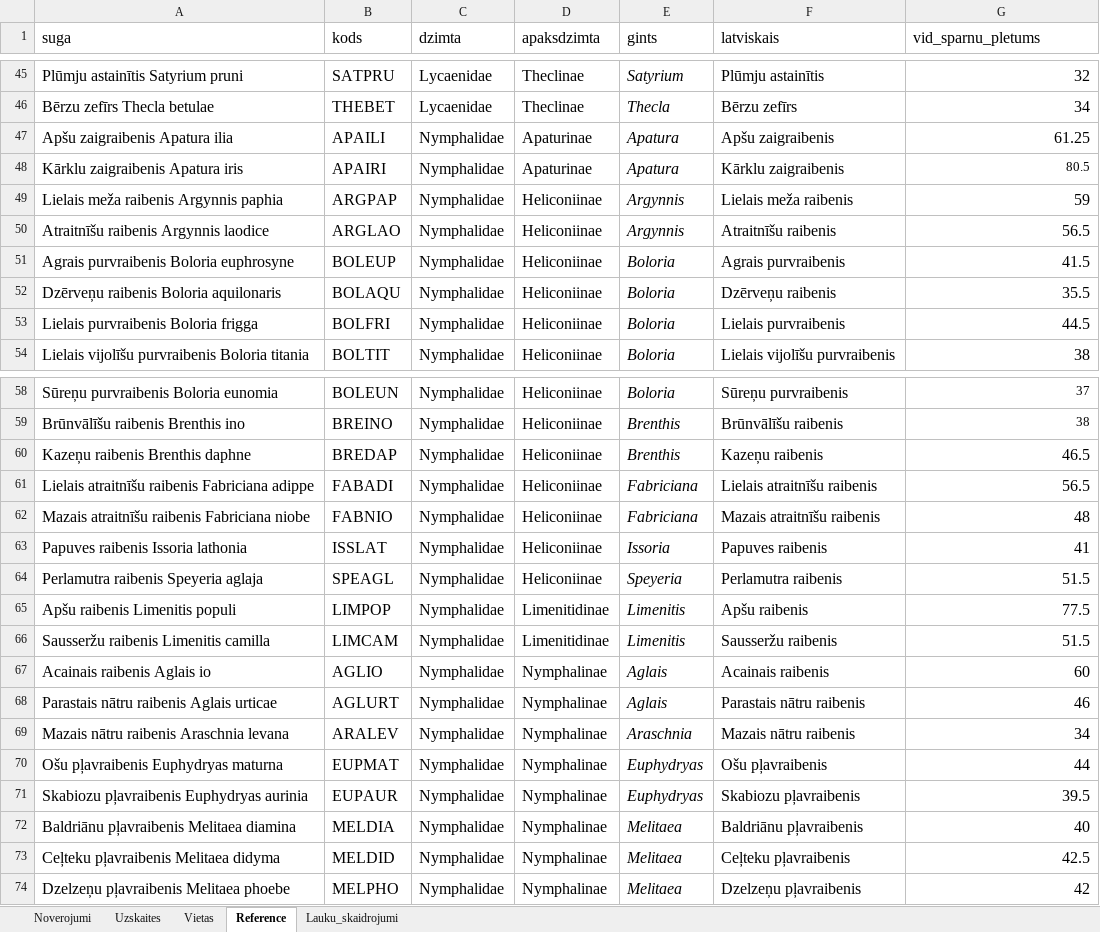
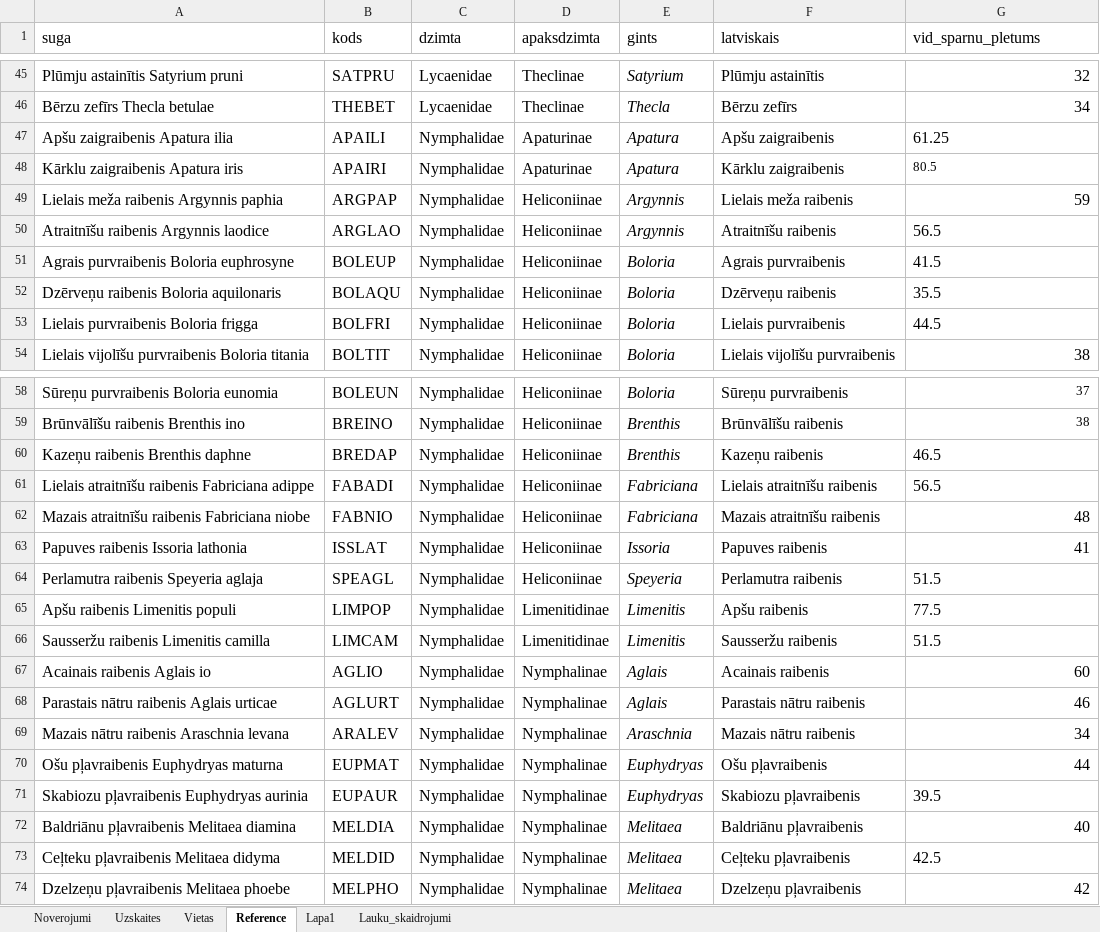
Before and after one commit to jekaterina-butkevica/Bakalaura-darbs, an Excel workbook: uzskaisu_dati.xlsx, sheet Reference, drawn as a sheet; only a part is shown, gaps mark what is left out; values as stored, in another font and other column widths than the file's, no borders; charts and pictures not drawn; the diff covers the shown part only; the diff names each change by its address in the sheet, - before the commit and + after, or states it on an @@ line.

```diff
--- a/uzskaisu_dati.xlsx (sheet Reference)
+++ b/uzskaisu_dati.xlsx (sheet Reference)
+sheet tab: Lapa1
-G47:G48 alignment: right
+G47:G48 alignment: left
-G50:G53 alignment: right
+G50:G53 alignment: left
-G60:G61 alignment: right
+G60:G61 alignment: left
-G64:G66 alignment: right
+G64:G66 alignment: left
-G71 alignment: right
+G71 alignment: left
-G73 alignment: right
+G73 alignment: left
```
Also changed, not shown: cell formats elsewhere in this sheet, sheet Vietas, sheet Noverojumi, charts or pictures, 2 other files.
